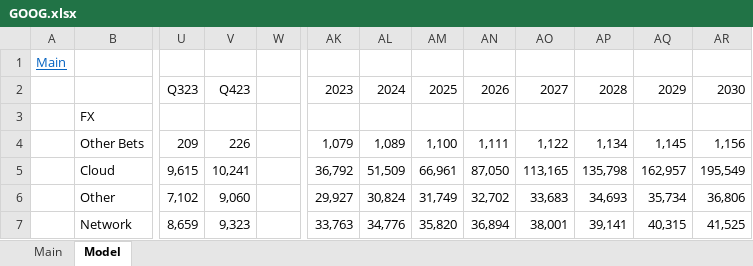
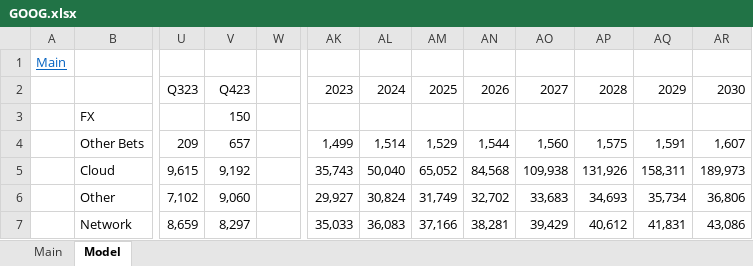
Before and after one commit to jeffersonhwang/models, an Excel workbook: GOOG.xlsx, sheet Model, drawn as a sheet; only a part is shown, gaps mark what is left out; values as stored, in another font and other column widths than the file's, no borders; charts and pictures not drawn; the diff covers the shown part only; the diff names each change by its address in the sheet, - before the commit and + after, or states it on an @@ line.

Commit message:
add net and update goog

```diff
--- a/GOOG.xlsx (sheet Model)
+++ b/GOOG.xlsx (sheet Model)
-V3: (empty)
+V3: 150
-V4: 226
+V4: 657
-AK4: 1,079
+AK4: 1,499
-AL4: 1,089
+AL4: 1,514
-AM4: 1,100
+AM4: 1,529
-AN4: 1,111
+AN4: 1,544
-AO4: 1,122
+AO4: 1,560
-AP4: 1,134
+AP4: 1,575
-AQ4: 1,145
+AQ4: 1,591
-AR4: 1,156
+AR4: 1,607
-V5: 10,241
+V5: 9,192
-AK5: 36,792
+AK5: 35,743
-AL5: 51,509
+AL5: 50,040
-AM5: 66,961
+AM5: 65,052
-AN5: 87,050
+AN5: 84,568
-AO5: 113,165
+AO5: 109,938
-AP5: 135,798
+AP5: 131,926
-AQ5: 162,957
+AQ5: 158,311
-AR5: 195,549
+AR5: 189,973
-V7: 9,323
+V7: 8,297
-AK7: 33,763
+AK7: 35,033
-AL7: 34,776
+AL7: 36,083
-AM7: 35,820
+AM7: 37,166
-AN7: 36,894
+AN7: 38,281
-AO7: 38,001
+AO7: 39,429
-AP7: 39,141
+AP7: 40,612
-AQ7: 40,315
+AQ7: 41,831
-AR7: 41,525
+AR7: 43,086
```
Also changed, not shown: 1 added row, 1 removed row and 109 edited cells elsewhere in this sheet, formulas that keep their value, 1 other file.
